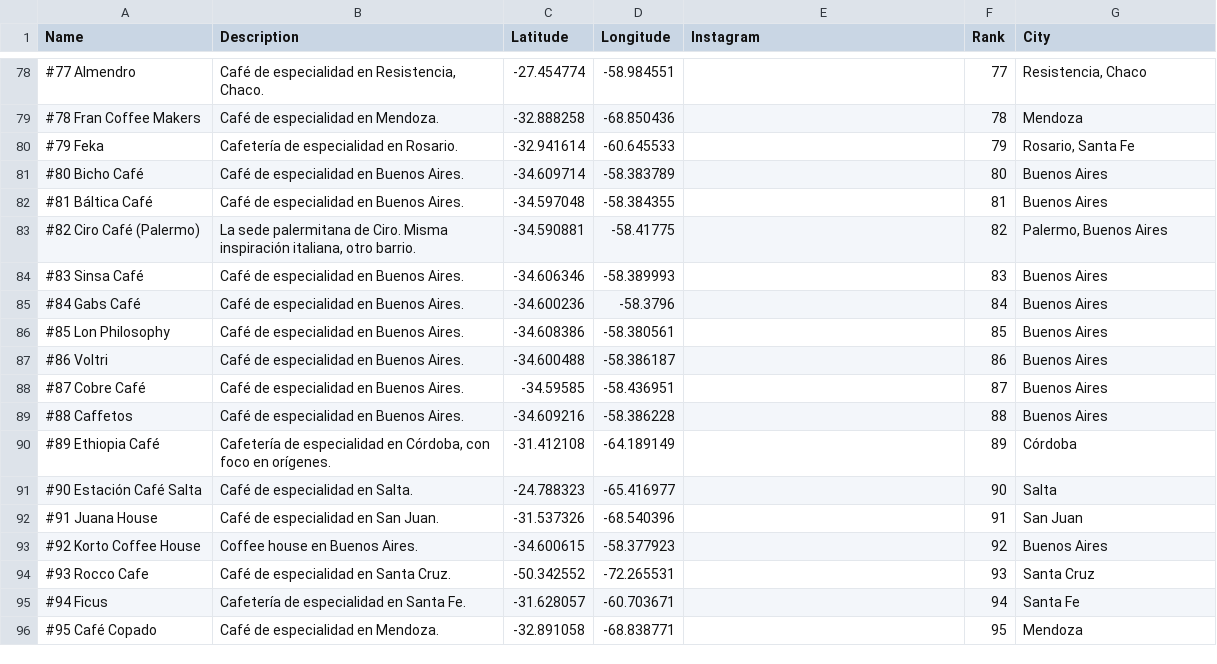
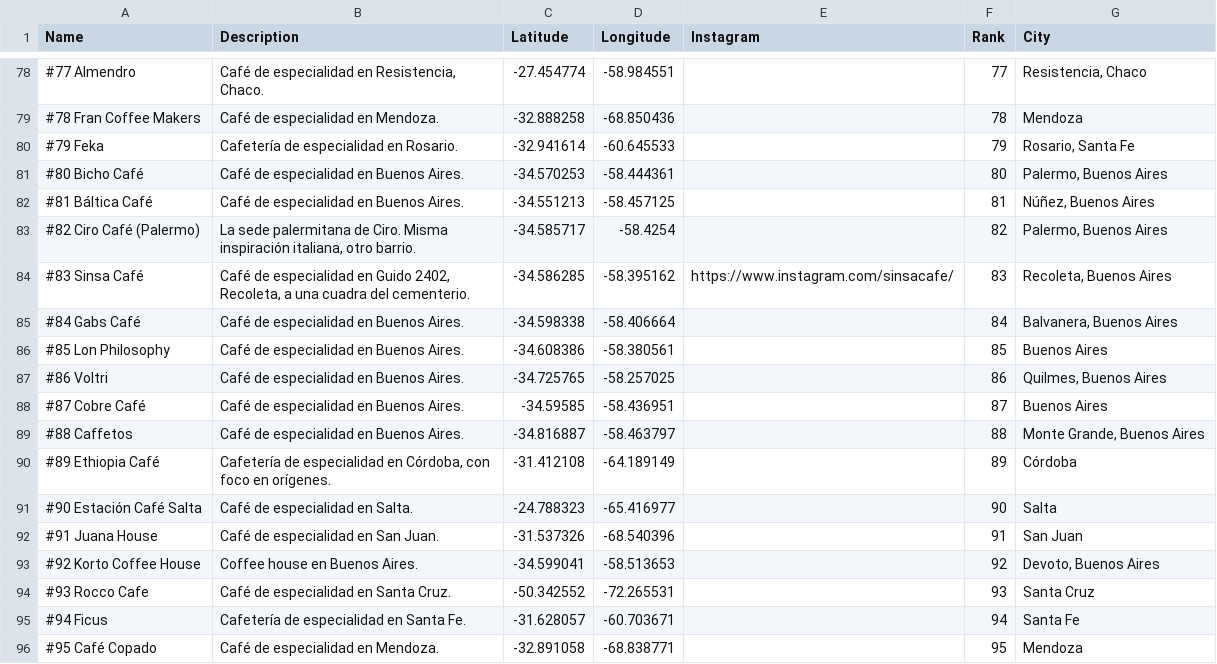
Before and after one commit to JuampiHernandez/top-100-cafeterias-argentina, a CSV file: data/top100-cafeterias.csv, drawn as a sheet; only a part is shown, gaps mark what is left out; the diff covers the shown part only.

```diff
--- a/data/top100-cafeterias.csv
+++ b/data/top100-cafeterias.csv
@@ -80,11 +80,11 @@ Name,Description,Latitude,Longitude,Instagram,Rank,City
 #79 Feka,Cafetería de especialidad en Rosario.,-32.941614,-60.645533,,79,"Rosario, Santa Fe"
-#80 Bicho Café,Café de especialidad en Buenos Aires.,-34.609714,-58.383789,,80,Buenos Aires
-#81 Báltica Café,Café de especialidad en Buenos Aires.,-34.597048,-58.384355,,81,Buenos Aires
-#82 Ciro Café (Palermo),"La sede palermitana de Ciro. Misma inspiración italiana, otro barrio.",-34.590881,-58.41775,,82,"Palermo, Buenos Aires"
-#83 Sinsa Café,Café de especialidad en Buenos Aires.,-34.606346,-58.389993,,83,Buenos Aires
-#84 Gabs Café,Café de especialidad en Buenos Aires.,-34.600236,-58.3796,,84,Buenos Aires
+#80 Bicho Café,Café de especialidad en Buenos Aires.,-34.570253,-58.444361,,80,"Palermo, Buenos Aires"
+#81 Báltica Café,Café de especialidad en Buenos Aires.,-34.551213,-58.457125,,81,"Núñez, Buenos Aires"
+#82 Ciro Café (Palermo),"La sede palermitana de Ciro. Misma inspiración italiana, otro barrio.",-34.585717,-58.4254,,82,"Palermo, Buenos Aires"
+#83 Sinsa Café,"Café de especialidad en Guido 2402, Recoleta, a una cuadra del cementerio.",-34.586285,-58.395162,https://www.instagram.com/sinsacafe/,83,"Recoleta, Buenos Aires"
+#84 Gabs Café,Café de especialidad en Buenos Aires.,-34.598338,-58.406664,,84,"Balvanera, Buenos Aires"
 #85 Lon Philosophy,Café de especialidad en Buenos Aires.,-34.608386,-58.380561,,85,Buenos Aires
-#86 Voltri,Café de especialidad en Buenos Aires.,-34.600488,-58.386187,,86,Buenos Aires
+#86 Voltri,Café de especialidad en Buenos Aires.,-34.725765,-58.257025,,86,"Quilmes, Buenos Aires"
 #87 Cobre Café,Café de especialidad en Buenos Aires.,-34.59585,-58.436951,,87,Buenos Aires
-#88 Caffetos,Café de especialidad en Buenos Aires.,-34.609216,-58.386228,,88,Buenos Aires
+#88 Caffetos,Café de especialidad en Buenos Aires.,-34.816887,-58.463797,,88,"Monte Grande, Buenos Aires"
 #89 Ethiopia Café,"Cafetería de especialidad en Córdoba, con foco en orígenes.",-31.412108,-64.189149,,89,Córdoba
@@ -92,3 +92,3 @@ Name,Description,Latitude,Longitude,Instagram,Rank,City
 #91 Juana House,Café de especialidad en San Juan.,-31.537326,-68.540396,,91,San Juan
-#92 Korto Coffee House,Coffee house en Buenos Aires.,-34.600615,-58.377923,,92,Buenos Aires
+#92 Korto Coffee House,Coffee house en Buenos Aires.,-34.599041,-58.513653,,92,"Devoto, Buenos Aires"
 #93 Rocco Cafe,Café de especialidad en Santa Cruz.,-50.342552,-72.265531,,93,Santa Cruz
```
Also changed, not shown: 62 edited cells elsewhere in this file, 12 other files.
